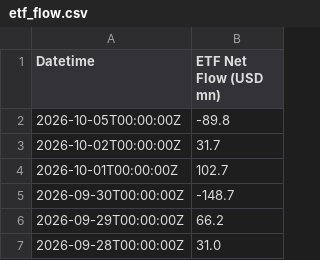
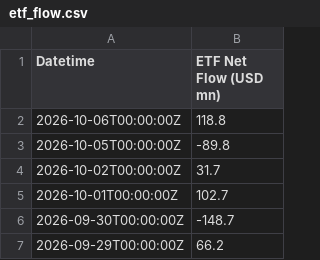
Before and after one commit to hhysteric/btc-momentum-pro, a CSV file: data/etf_flow.csv, drawn as a sheet; only a part is shown; the shorter side is filled out with more unchanged rows; the diff names each change by its address in the sheet, - before the commit and + after, or states it on an @@ line.

```diff
--- a/data/etf_flow.csv
+++ b/data/etf_flow.csv
+row 2: 2026-10-06T00:00:00Z | 118.8
```
Also changed, not shown: data/btc_aapl.csv, data/dominance.csv, 5 other files.
